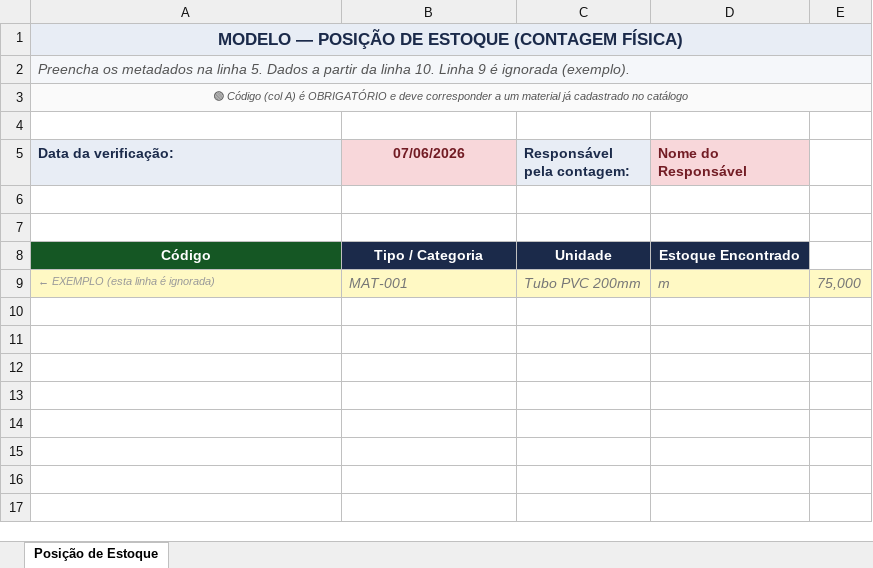
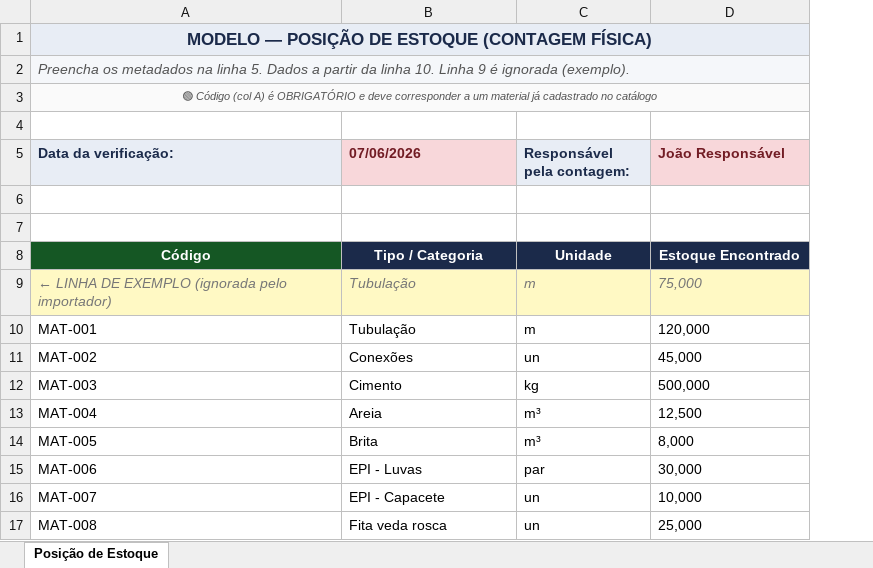
Before and after one commit to Wergutz/gravitas, an Excel workbook: painel/assets/modelos/posicao-estoque.xlsx, sheet Posição de Estoque, drawn as a sheet; values as stored, in another font and other column widths than the file's, no borders; removed rows and columns are numbered as before the commit, all else as after; the diff names each change by its address in the sheet, - before the commit and + after, or states it on an @@ line.

```diff
--- a/painel/assets/modelos/posicao-estoque.xlsx (sheet Posição de Estoque)
+++ b/painel/assets/modelos/posicao-estoque.xlsx (sheet Posição de Estoque)
-column D (Nome do Responsável), row 8: Estoque Encontrado
-column E, empty
+column D (João Responsável), row 8: Estoque Encontrado
-B5 alignment: center
+B5 alignment: left
-row 9: ← EXEMPLO (esta linha é ignorada) | MAT-001 | Tubo PVC 200mm | m | 75,000
+row 9: ← LINHA DE EXEMPLO (ignorada pelo importador) | Tubulação | m | 75,000
+row 10: MAT-001 | Tubulação | m | 120,000
+row 11: MAT-002 | Conexões | un | 45,000
+row 12: MAT-003 | Cimento | kg | 500,000
+row 13: MAT-004 | Areia | m³ | 12,500
+row 14: MAT-005 | Brita | m³ | 8,000
+row 15: MAT-006 | EPI - Luvas | par | 30,000
+row 16: MAT-007 | EPI - Capacete | un | 10,000
+row 17: MAT-008 | Fita veda rosca | un | 25,000
```
